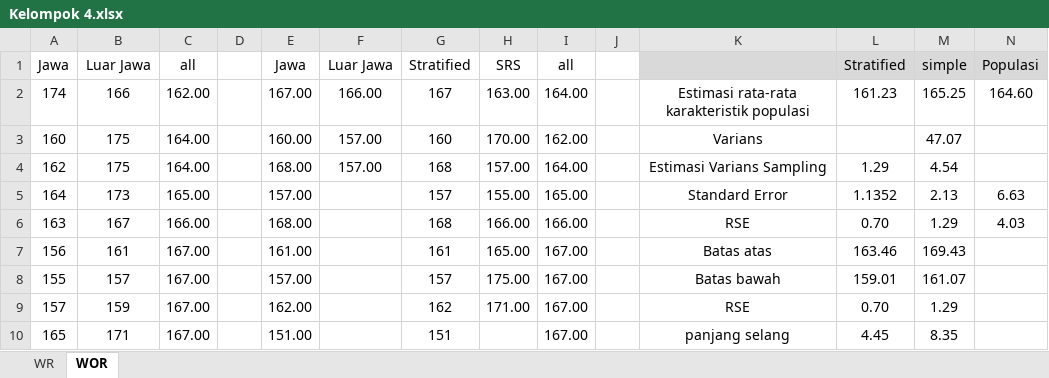
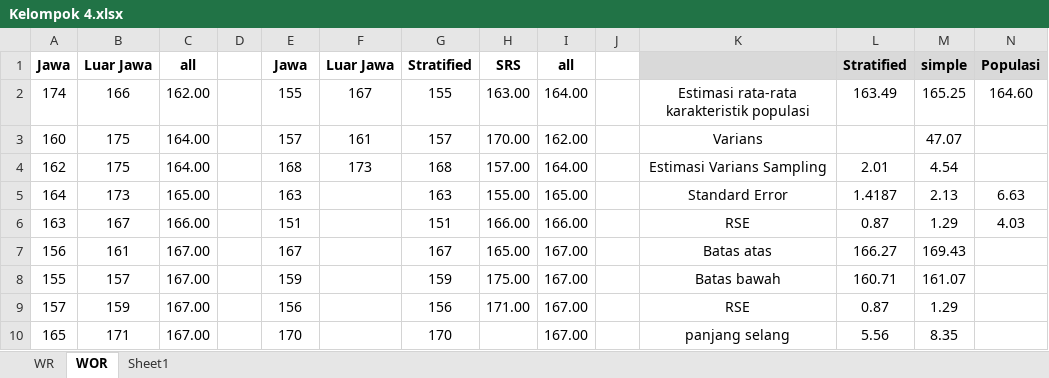
Before and after one commit to nubisub/mps, an Excel workbook: 2.stratified/Kelompok 4.xlsx, sheet WOR, drawn as a sheet; only a part is shown; values as stored, in another font and other column widths than the file's, no borders; charts and pictures and table styles not drawn; the diff covers the shown part only; the diff names each change by its address in the sheet, - before the commit and + after, or states it on an @@ line.

```diff
--- a/2.stratified/Kelompok 4.xlsx (sheet WOR)
+++ b/2.stratified/Kelompok 4.xlsx (sheet WOR)
+sheet tab: Sheet1
-A1:C1 bold: off
+A1:C1 bold: on
-E1:I1 bold: off
+E1:I1 bold: on
-L1:N1 bold: off
+L1:N1 bold: on
-E2: 167.00
+E2: 155
-F2: 166.00
+F2: 167
-G2: 167
+G2: 155
-L2: 161.23
+L2: 163.49
-E3: 160.00
+E3: 157
-F3: 157.00
+F3: 161
-G3: 160
+G3: 157
-E4: 168.00
+E4: 168
-F4: 157.00
+F4: 173
-L4: 1.29
+L4: 2.01
-E5: 157.00
+E5: 163
-G5: 157
+G5: 163
-L5: 1.1352
+L5: 1.4187
-E6: 168.00
+E6: 151
-G6: 168
+G6: 151
-L6: 0.70
+L6: 0.87
-E7: 161.00
+E7: 167
-G7: 161
+G7: 167
-L7: 163.46
+L7: 166.27
-E8: 157.00
+E8: 159
-G8: 157
+G8: 159
-L8: 159.01
+L8: 160.71
-E9: 162.00
+E9: 156
-G9: 162
+G9: 156
-L9: 0.70
+L9: 0.87
-E10: 151.00
+E10: 170
-G10: 151
+G10: 170
-L10: 4.45
+L10: 5.56
```
Also changed, not shown: 13 edited cells elsewhere in this sheet, charts or pictures, 3 other files.
